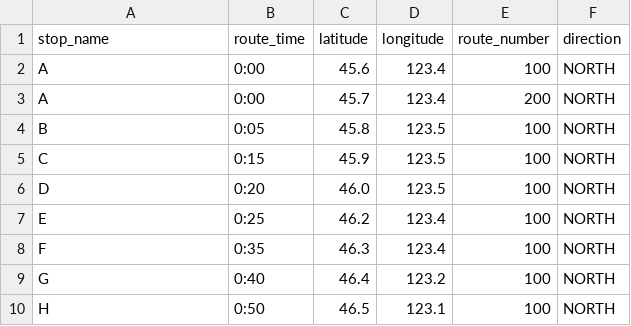
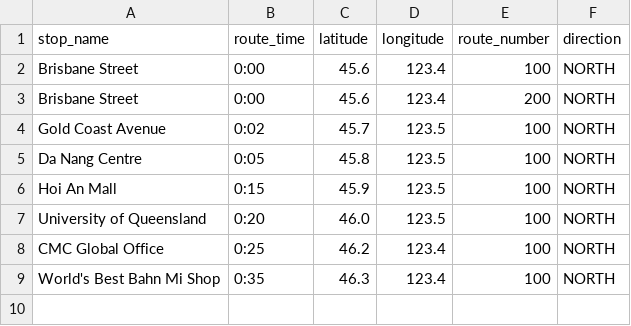
Before and after one commit to joel-woodfield/bus-trip-announcer, a CSV file: test_database.csv, drawn as a sheet.

```diff
--- a/test_database.csv
+++ b/test_database.csv
@@ -1,10 +1,9 @@
 stop_name,route_time,latitude,longitude,route_number,direction
-A,0:00,45.6,123.4,100,NORTH
-A,0:00,45.7,123.4,200,NORTH
-B,0:05,45.8,123.5,100,NORTH
-C,0:15,45.9,123.5,100,NORTH
-D,0:20,46.0,123.5,100,NORTH
-E,0:25,46.2,123.4,100,NORTH
-F,0:35,46.3,123.4,100,NORTH
-G,0:40,46.4,123.2,100,NORTH
-H,0:50,46.5,123.1,100,NORTH
+Brisbane Street,0:00,45.6,123.4,100,NORTH
+Brisbane Street,0:00,45.6,123.4,200,NORTH
+Gold Coast Avenue,0:02,45.7,123.5,100,NORTH
+Da Nang Centre,0:05,45.8,123.5,100,NORTH
+Hoi An Mall,0:15,45.9,123.5,100,NORTH
+University of Queensland,0:20,46.0,123.5,100,NORTH
+CMC Global Office,0:25,46.2,123.4,100,NORTH
+World's Best Bahn Mi Shop,0:35,46.3,123.4,100,NORTH
```
Also changed, not shown: 1 other file.
